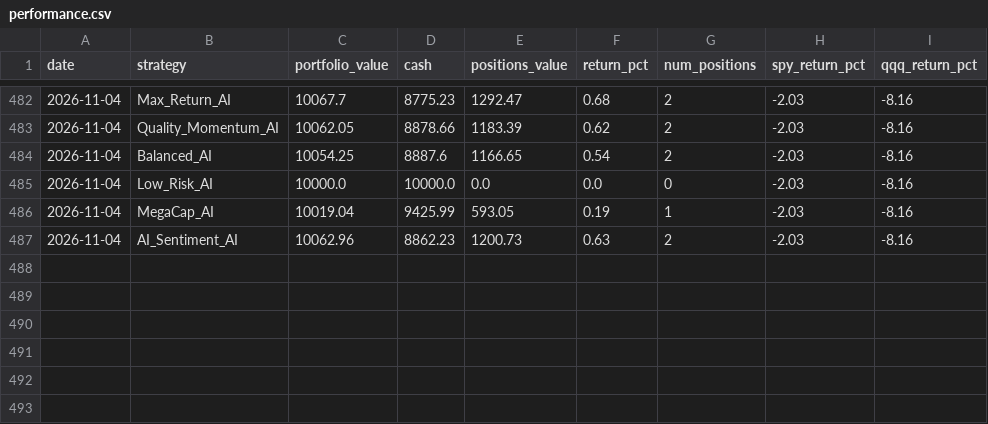
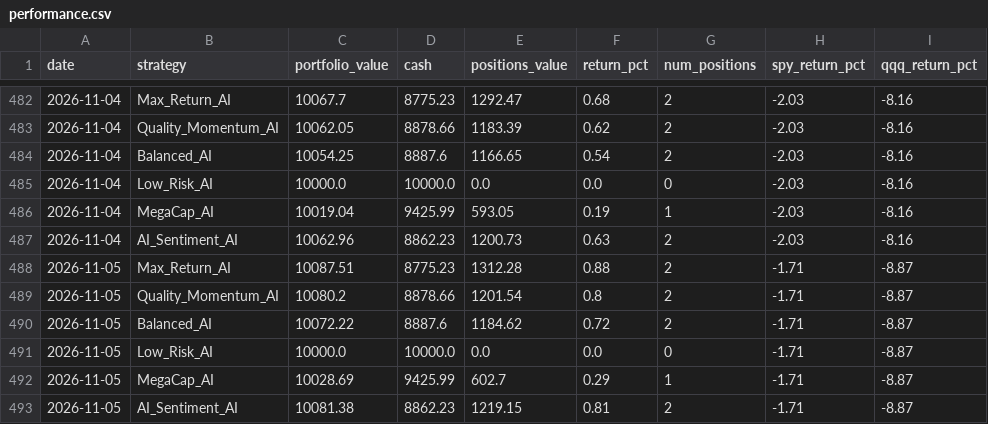
Before and after one commit to tarjeinordby/AI_Stock_Lab, a CSV file: data_v4/performance.csv, drawn as a sheet; only a part is shown, gaps mark what is left out; the diff names each change by its address in the sheet, - before the commit and + after, or states it on an @@ line.

```diff
--- a/data_v4/performance.csv
+++ b/data_v4/performance.csv
+row 488: 2026-11-05 | Max_Return_AI | 10087.51 | 8775.23 | 1312.28 | 0.88 | 2 | -1.71 | -8.87
+row 489: 2026-11-05 | Quality_Momentum_AI | 10080.2 | 8878.66 | 1201.54 | 0.8 | 2 | -1.71 | -8.87
+row 490: 2026-11-05 | Balanced_AI | 10072.22 | 8887.6 | 1184.62 | 0.72 | 2 | -1.71 | -8.87
+row 491: 2026-11-05 | Low_Risk_AI | 10000.0 | 10000.0 | 0.0 | 0.0 | 0 | -1.71 | -8.87
+row 492: 2026-11-05 | MegaCap_AI | 10028.69 | 9425.99 | 602.7 | 0.29 | 1 | -1.71 | -8.87
+row 493: 2026-11-05 | AI_Sentiment_AI | 10081.38 | 8862.23 | 1219.15 | 0.81 | 2 | -1.71 | -8.87
```
Also changed, not shown: 8 other files.
